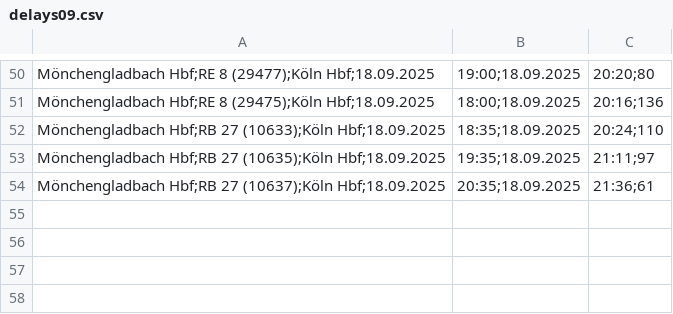
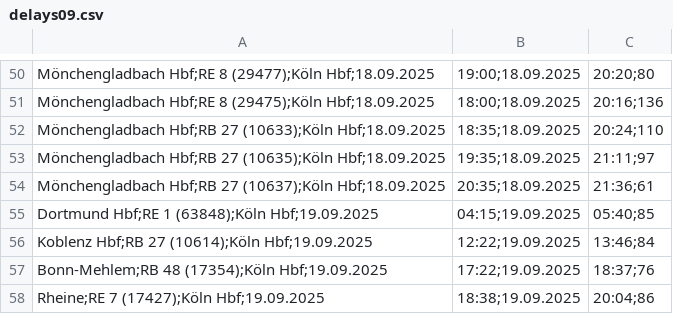
Before and after one commit to LuisErhardt/db-delay-viewer, a CSV file: public/data/2025/delays09.csv, drawn as a sheet; only a part is shown, gaps mark what is left out.

Commit message:
data

```diff
--- a/public/data/2025/delays09.csv
+++ b/public/data/2025/delays09.csv
@@ -54 +54,5 @@ Mönchengladbach Hbf;RB 27 (10635);Köln Hbf;18.09.2025, 19:35;18.09.2025, 21:11
 Mönchengladbach Hbf;RB 27 (10637);Köln Hbf;18.09.2025, 20:35;18.09.2025, 21:36;61
+Dortmund Hbf;RE 1 (63848);Köln Hbf;19.09.2025, 04:15;19.09.2025, 05:40;85
+Koblenz Hbf;RB 27 (10614);Köln Hbf;19.09.2025, 12:22;19.09.2025, 13:46;84
+Bonn-Mehlem;RB 48 (17354);Köln Hbf;19.09.2025, 17:22;19.09.2025, 18:37;76
+Rheine;RE 7 (17427);Köln Hbf;19.09.2025, 18:38;19.09.2025, 20:04;86
```
